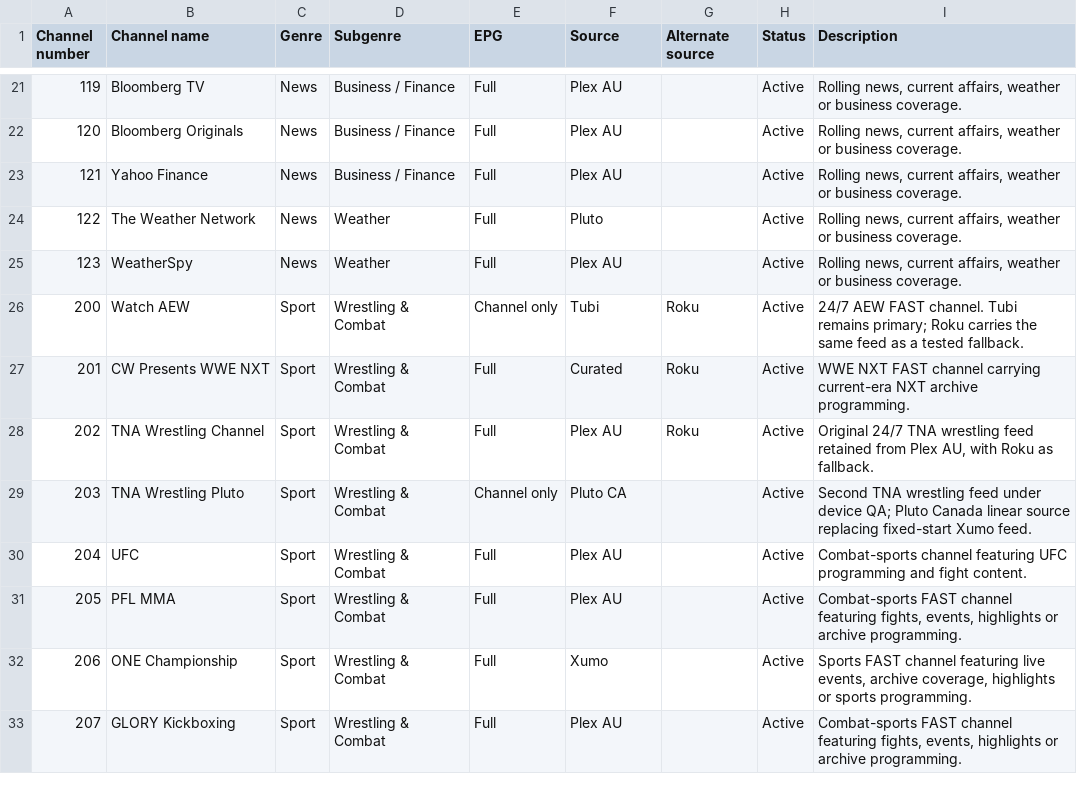
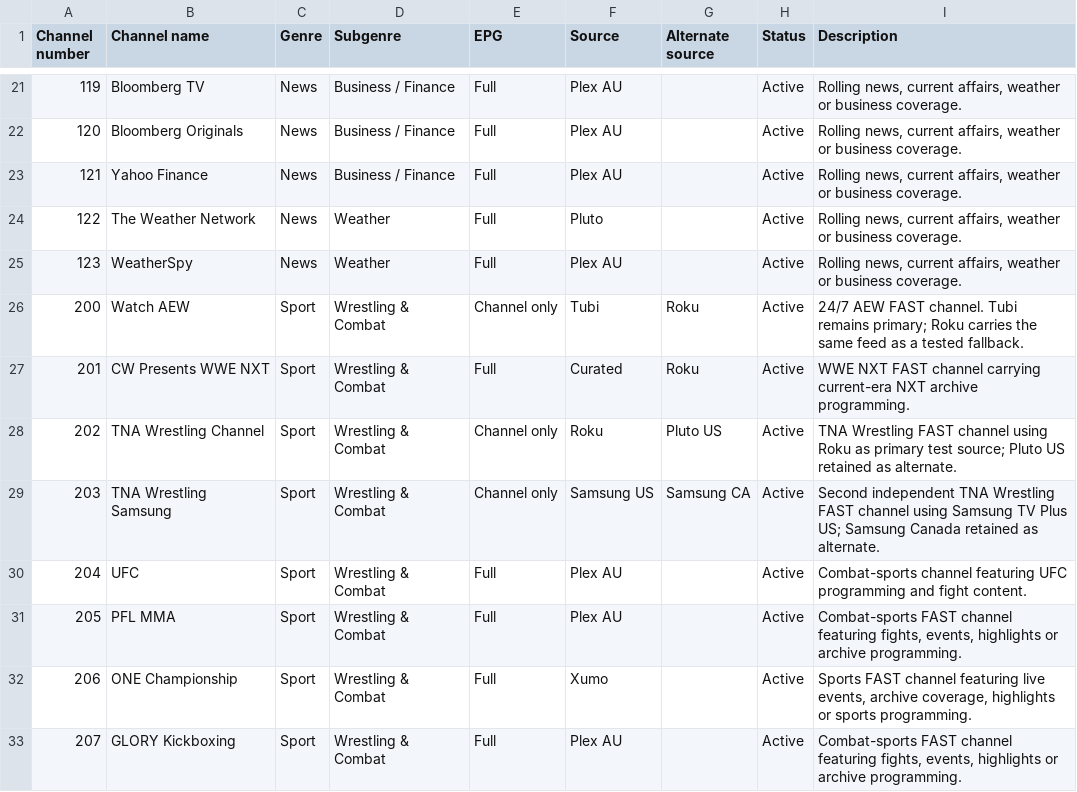
Before and after one commit to safetyblade/autv, a CSV file: channel_guide.csv, drawn as a sheet; only a part is shown, gaps mark what is left out.

Commit message:
data: re-source TNA 202 and 203

```diff
--- a/channel_guide.csv
+++ b/channel_guide.csv
@@ -27,4 +27,4 @@ Channel number,Channel name,Genre,Subgenre,EPG,Source,Alternate source,Status,De
 201,CW Presents WWE NXT,Sport,Wrestling & Combat,Full,Curated,Roku,Active,WWE NXT FAST channel carrying current-era NXT archive programming.
-202,TNA Wrestling Channel,Sport,Wrestling & Combat,Full,Plex AU,Roku,Active,"Original 24/7 TNA wrestling feed retained from Plex AU, with Roku as fallback."
-203,TNA Wrestling Pluto,Sport,Wrestling & Combat,Channel only,Pluto CA,,Active,"Second TNA wrestling feed under device QA; Pluto Canada linear source replacing fixed-start Xumo feed."
+202,TNA Wrestling Channel,Sport,Wrestling & Combat,Channel only,Roku,Pluto US,Active,"TNA Wrestling FAST channel using Roku as primary test source; Pluto US retained as alternate."
+203,TNA Wrestling Samsung,Sport,Wrestling & Combat,Channel only,Samsung US,Samsung CA,Active,"Second independent TNA Wrestling FAST channel using Samsung TV Plus US; Samsung Canada retained as alternate."
 204,UFC,Sport,Wrestling & Combat,Full,Plex AU,,Active,Combat-sports channel featuring UFC programming and fight content.
```
